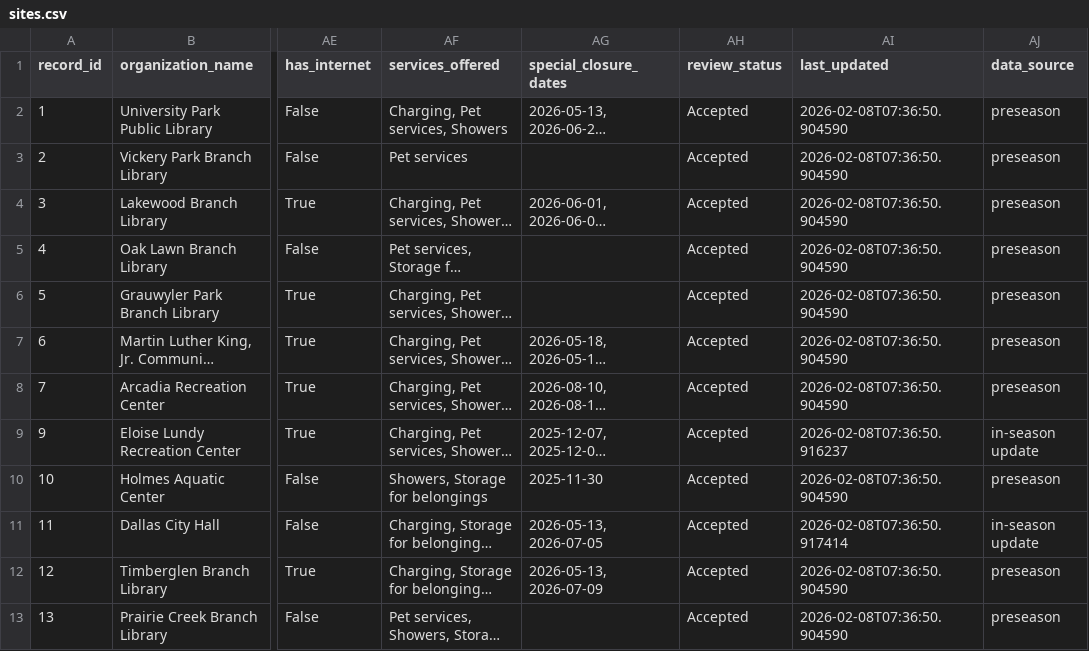
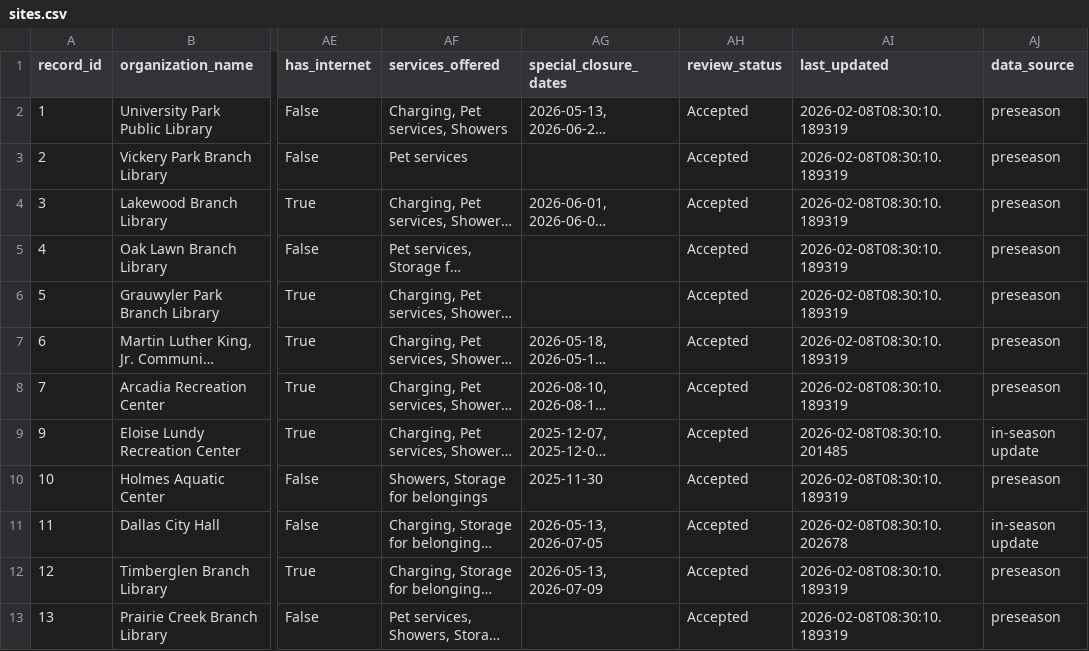
Before and after one commit to mmcalend/heatreliefdataworkflow, a CSV file: data/public/sites.csv, drawn as a sheet; only a part is shown, gaps mark what is left out; long unchanged cells end in …; the diff names each change by its address in the sheet, - before the commit and + after, or states it on an @@ line.

```diff
--- a/data/public/sites.csv
+++ b/data/public/sites.csv
-AI2:AI8 (last_updated): 2026-02-08T07:36:50.904590
+AI2:AI8 (last_updated): 2026-02-08T08:30:10.189319
-AI9 (last_updated): 2026-02-08T07:36:50.916237
+AI9 (last_updated): 2026-02-08T08:30:10.201485
-AI10 (last_updated): 2026-02-08T07:36:50.904590
+AI10 (last_updated): 2026-02-08T08:30:10.189319
-AI11 (last_updated): 2026-02-08T07:36:50.917414
+AI11 (last_updated): 2026-02-08T08:30:10.202678
-AI12:AI13 (last_updated): 2026-02-08T07:36:50.904590
+AI12:AI13 (last_updated): 2026-02-08T08:30:10.189319
```
Also changed, not shown: 1 other file.
